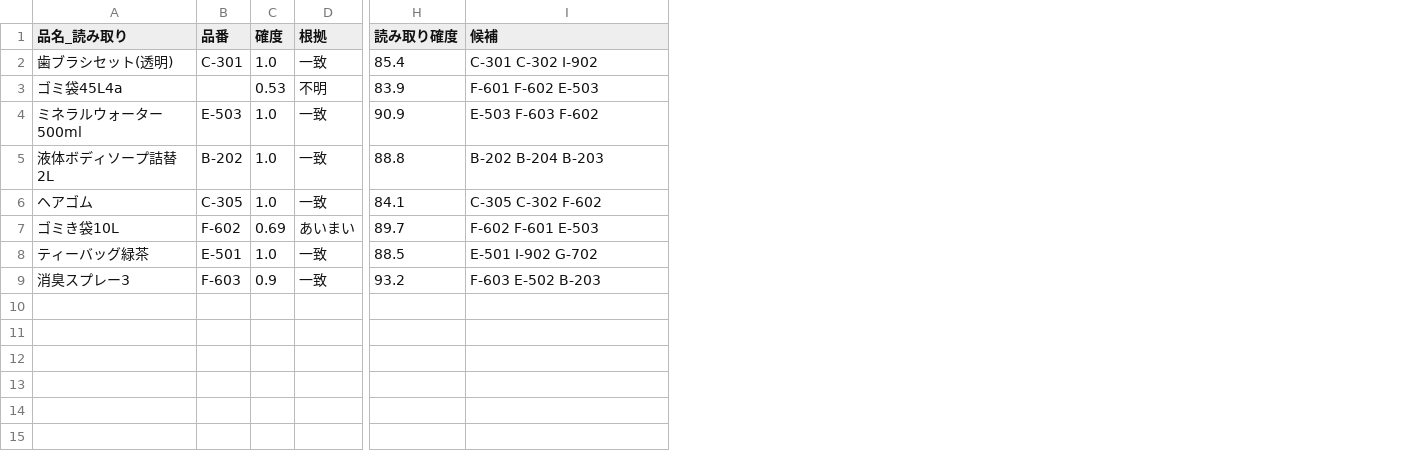
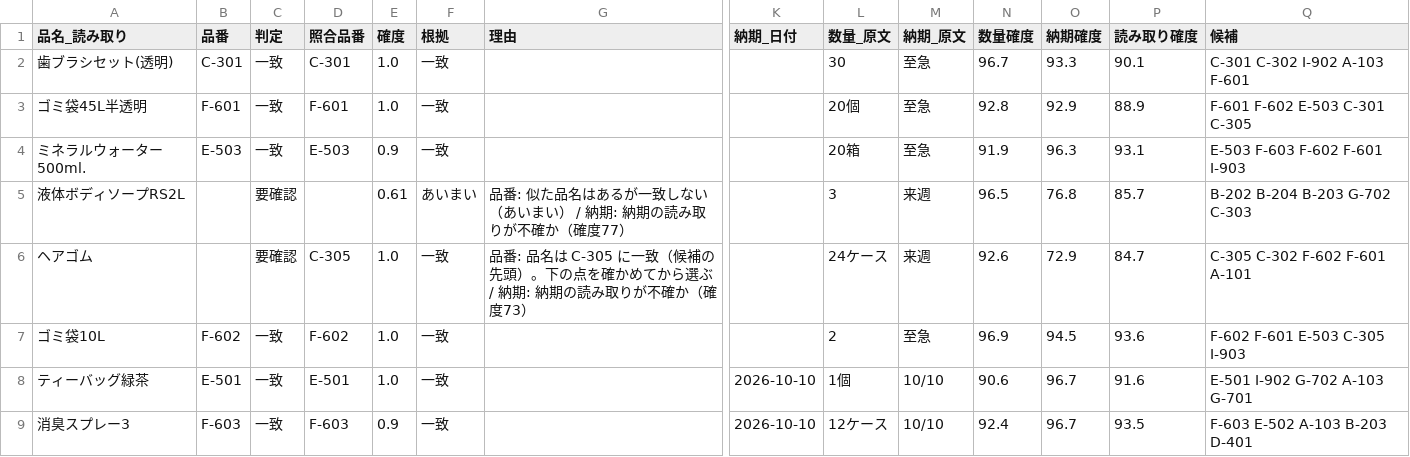
Before and after one commit to hsumiyoshi/lab, a CSV file: exp13_faxorder/out/fax1/rows.csv, drawn as a sheet; only a part is shown, gaps mark what is left out; removed rows and columns are numbered as before the commit, all else as after; rows hold the shown columns only; the diff names each change by its address in the sheet, - before the commit and + after, or states it on an @@ line.

```diff
--- a/exp13_faxorder/out/fax1/rows.csv
+++ b/exp13_faxorder/out/fax1/rows.csv
+column C (判定), row 2: 一致; row 4: 一致; row 6: 要確認; rows 8-9: 一致 | 一致
+column D (照合品番), row 2: C-301; row 4: E-503; row 6: C-305; rows 8-9: E-501 | F-603
+column G (理由), row 6: 品番: 品名は C-305 に一致（候補の先頭）。下の点を確かめてから選ぶ / 納期: 納期の読み取りが不確か（確度73）
+column K (納期_日付), rows 8-9: 2026-10-10 | 2026-10-10
+column L (数量_原文), row 2: 30; row 4: 20箱; row 6: 24ケース; rows 8-9: 1個 | 12ケース
+column M (納期_原文), row 2: 至急; row 4: 至急; row 6: 来週; rows 8-9: 10/10 | 10/10
+column N (数量確度), row 2: 96.7; row 4: 91.9; row 6: 92.6; rows 8-9: 90.6 | 92.4
+column O (納期確度), row 2: 93.3; row 4: 96.3; row 6: 72.9; rows 8-9: 96.7 | 96.7
-P2 (読み取り確度): 85.4
+P2 (読み取り確度): 90.1
-Q2 (候補): C-301 C-302 I-902
+Q2 (候補): C-301 C-302 I-902 A-103 F-601
-row 3: ゴミ袋45L4a |  | 0.53 | 不明 | 83.9 | F-601 F-602 E-503
+row 3: ゴミ袋45L半透明 | F-601 | 一致 | F-601 | 1.0 | 一致 |  |  | 20個 | 至急 | 92.8 | 92.9 | 88.9 | F-601 F-602 E-503 C-301 C-305
-A4 (品名_読み取り): ミネラルウォーター500ml
+A4 (品名_読み取り): ミネラルウォーター500ml.
-E4 (確度): 1.0
+E4 (確度): 0.9
-P4 (読み取り確度): 90.9
+P4 (読み取り確度): 93.1
-Q4 (候補): E-503 F-603 F-602
+Q4 (候補): E-503 F-603 F-602 F-601 I-903
-row 5: 液体ボディソープ詰替2L | B-202 | 1.0 | 一致 | 88.8 | B-202 B-204 B-203
+row 5: 液体ボディソープRS2L |  | 要確認 |  | 0.61 | あいまい | 品番: 似た品名はあるが一致しない（あいまい） / 納期: 納期の読み取りが不確か（確度77） |  | 3 | 来週 | 96.5 | 76.8 | 85.7 | B-202 B-204 B-203 G-702 C-303
-B6 (品番): C-305
+B6 (品番): (empty)
-P6 (読み取り確度): 84.1
+P6 (読み取り確度): 84.7
-Q6 (候補): C-305 C-302 F-602
+Q6 (候補): C-305 C-302 F-602 F-601 A-101
-row 7: ゴミき袋10L | F-602 | 0.69 | あいまい | 89.7 | F-602 F-601 E-503
+row 7: ゴミ袋10L | F-602 | 一致 | F-602 | 1.0 | 一致 |  |  | 2 | 至急 | 96.9 | 94.5 | 93.6 | F-602 F-601 E-503 C-305 I-903
-P8 (読み取り確度): 88.5
+P8 (読み取り確度): 91.6
-Q8 (候補): E-501 I-902 G-702
+Q8 (候補): E-501 I-902 G-702 A-103 G-701
-P9 (読み取り確度): 93.2
+P9 (読み取り確度): 93.5
-Q9 (候補): F-603 E-502 B-203
+Q9 (候補): F-603 E-502 A-103 B-203 D-401
```
Also changed, not shown: exp13_faxorder/hard/results_B.csv, exp13_faxorder/hard/summary.csv, 20 other files.
